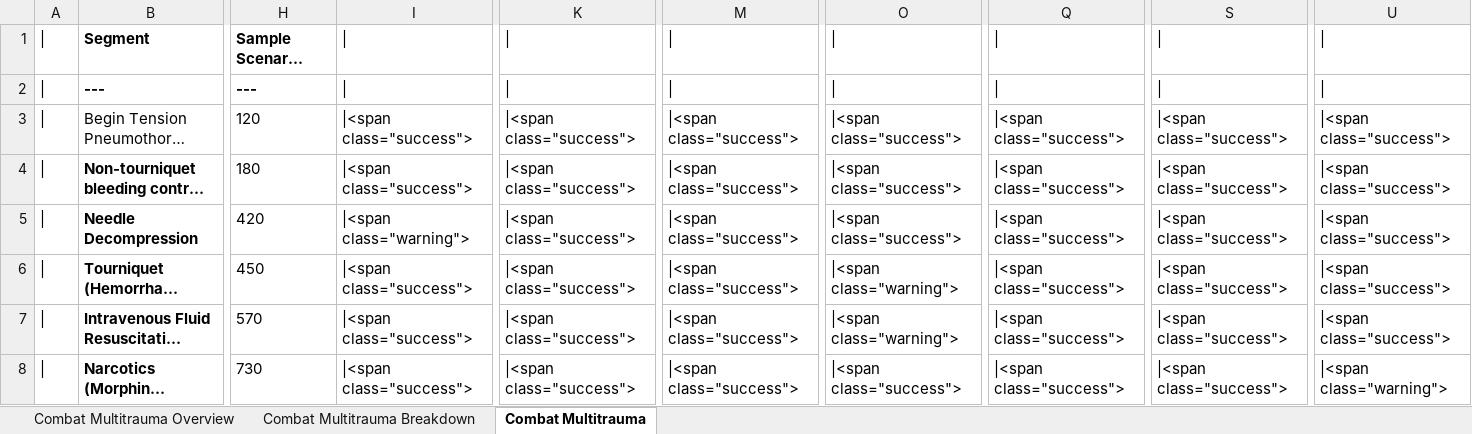
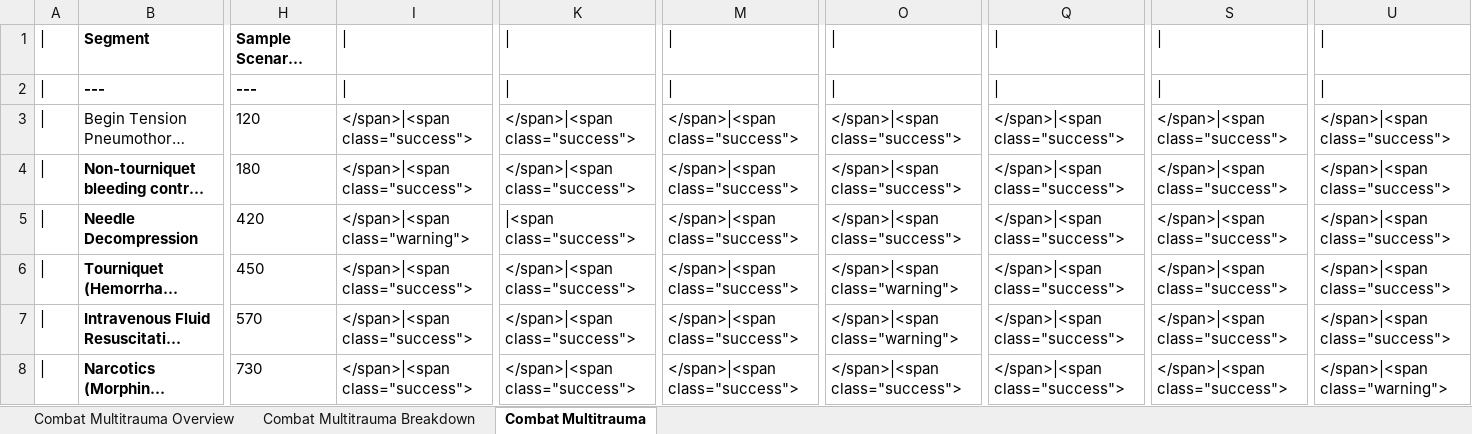
Before and after one commit to shawnhuyiwen/pulse, an Excel workbook: data/human/adult/validation/Scenarios/Showcases/CombatMultitraumaValidation.xlsx, sheet Combat Multitrauma, drawn as a sheet; only a part is shown, gaps mark what is left out; long unchanged cells end in …; values as stored, in another font and other column widths than the file's, no borders; the diff names each change by its address in the sheet, - before the commit and + after, or states it on an @@ line.

Commit message:
One more fix to showcase and system methodology.

```diff
--- a/data/human/adult/validation/Scenarios/Showcases/CombatMultitraumaValidation.xlsx (sheet Combat Multitrauma)
+++ b/data/human/adult/validation/Scenarios/Showcases/CombatMultitraumaValidation.xlsx (sheet Combat Multitrauma)
-I3:I4: |<span class="success">
+I3:I4: </span>|<span class="success">
-K3:K4: |<span class="success">
+K3:K4: </span>|<span class="success">
-M3:M8: |<span class="success">
+M3:M8: </span>|<span class="success">
-O3:O5: |<span class="success">
+O3:O5: </span>|<span class="success">
-Q3:Q8: |<span class="success">
+Q3:Q8: </span>|<span class="success">
-S3:S8: |<span class="success">
+S3:S8: </span>|<span class="success">
-U3:U7: |<span class="success">
+U3:U7: </span>|<span class="success">
-I5: |<span class="warning">
+I5: </span>|<span class="warning">
-I6:I8: |<span class="success">
+I6:I8: </span>|<span class="success">
-K6:K8: |<span class="success">
+K6:K8: </span>|<span class="success">
-O6:O7: |<span class="warning">
+O6:O7: </span>|<span class="warning">
-O8: |<span class="success">
+O8: </span>|<span class="success">
-U8: |<span class="warning">
+U8: </span>|<span class="warning">
```
Also changed, not shown: data/human/adult/validation/Scenarios/Showcases/AsthmaAttackValidation.xlsx, data/human/adult/validation/Scenarios/Showcases/EnvironmentExposureValidation.xlsx, 2 other files.
